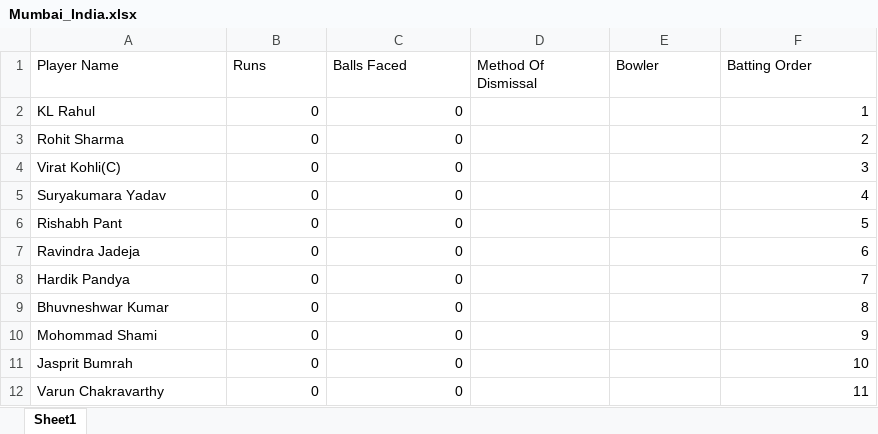
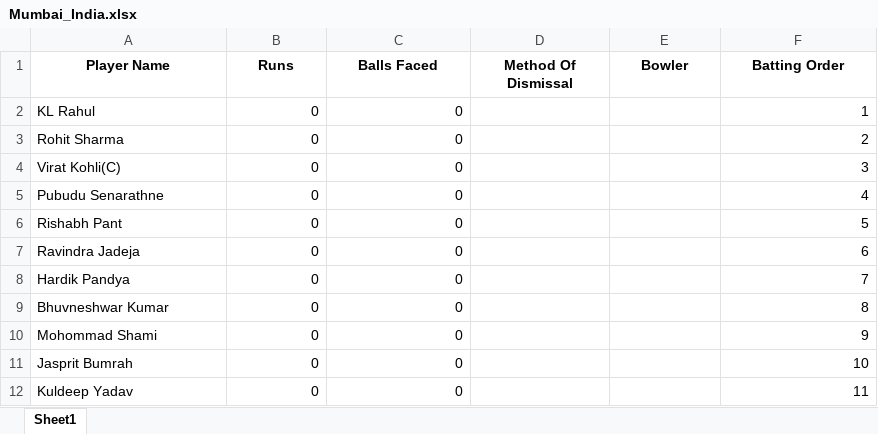
Before and after one commit to Nadun999/Cricket_Match_Simulator, an Excel workbook: team_data/Mumbai_India/Mumbai_India.xlsx, sheet Sheet1, drawn as a sheet; values as stored, in another font and other column widths than the file's, no borders; table styles not drawn; the diff names each change by its address in the sheet, - before the commit and + after, or states it on an @@ line.

```diff
--- a/team_data/Mumbai_India/Mumbai_India.xlsx (sheet Sheet1)
+++ b/team_data/Mumbai_India/Mumbai_India.xlsx (sheet Sheet1)
@@ A1:F1 bold: off → on, alignment: left → center @@
-A5 (Player Name): Suryakumara Yadav
+A5 (Player Name): Pubudu Senarathne
-A12 (Player Name): Varun Chakravarthy
+A12 (Player Name): Kuldeep Yadav
```
Also changed, not shown: team_data/Punjab_Pakistan/Punjab_Pakistan.xlsx, team_data/Rajastan_Australia/Rajastan_Australia.xlsx, 10 other files.
